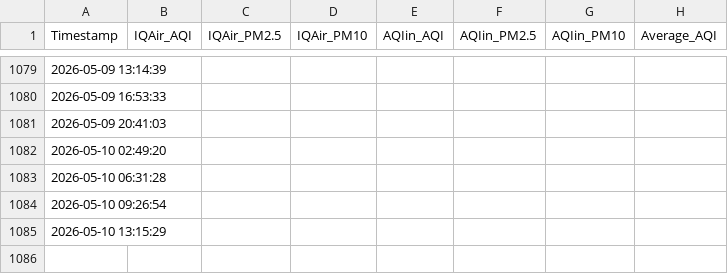
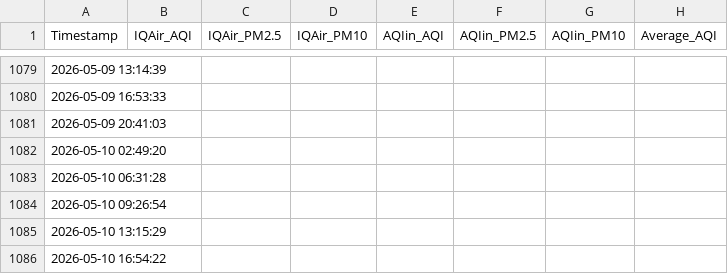
Before and after one commit to RaguramG24/aqi-monitor, a CSV file: aqi_compare.csv, drawn as a sheet; only a part is shown, gaps mark what is left out.

Commit message:
Update aqi_compare.csv — 25634398261

```diff
--- a/aqi_compare.csv
+++ b/aqi_compare.csv
@@ -1085 +1085,2 @@ Timestamp,IQAir_AQI,IQAir_PM2.5,IQAir_PM10,AQIin_AQI,AQIin_PM2.5,AQIin_PM10,Aver
 2026-05-10 13:15:29,,,,,,,
+2026-05-10 16:54:22,,,,,,,
```
